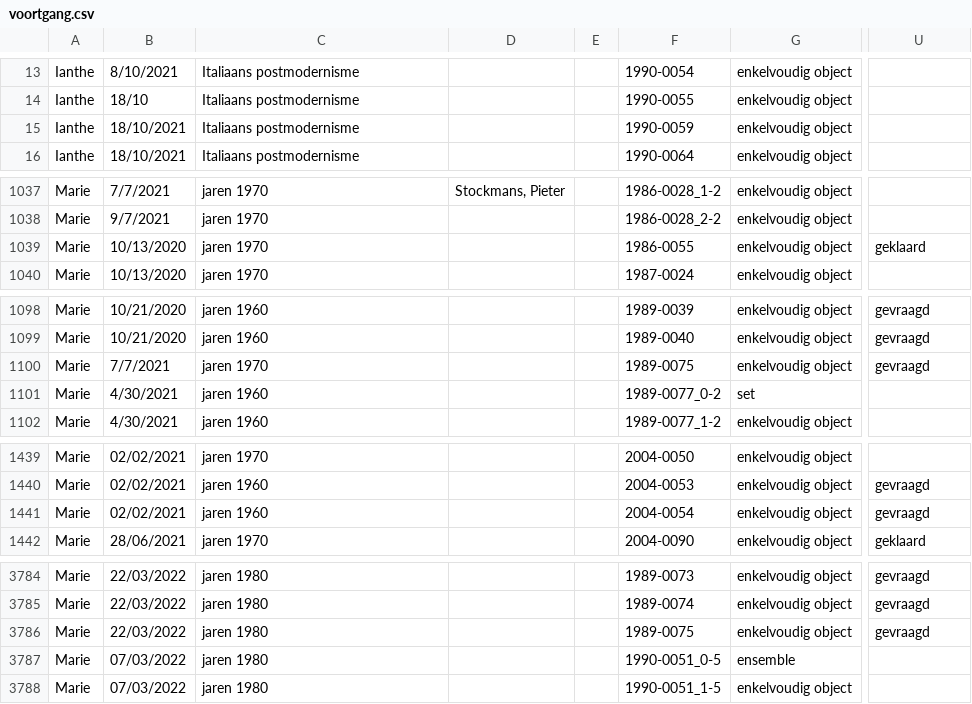
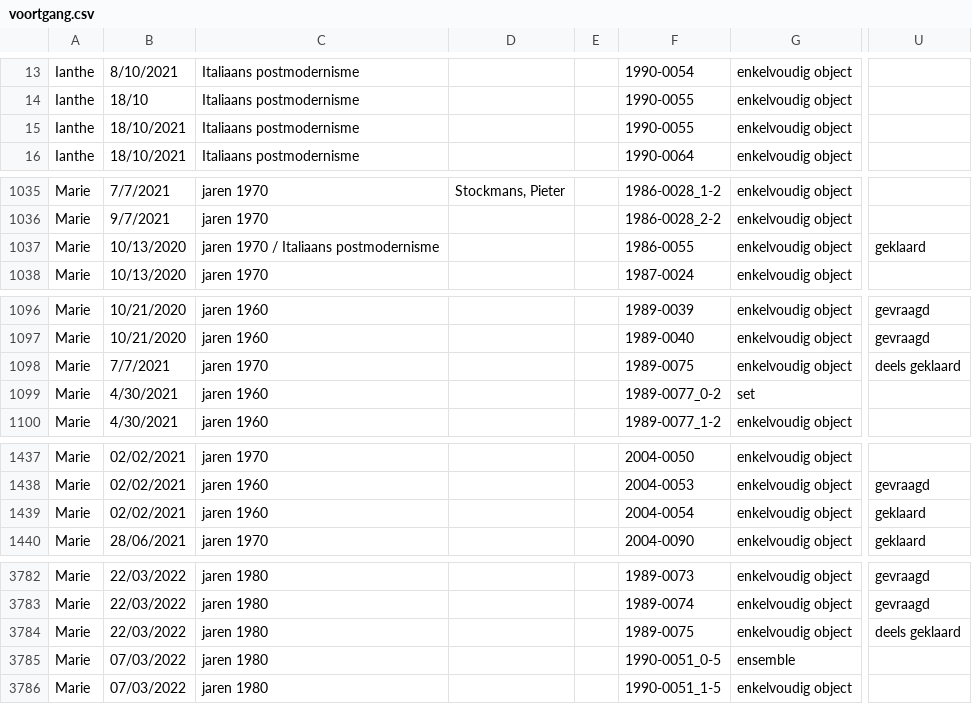
Before and after one commit to DesignMuseumGent/flat-voortgang, a CSV file: voortgang.csv, drawn as a sheet; only a part is shown, gaps mark what is left out; addresses are those after the commit; the diff covers the shown part only; the diff names each change by its address in the sheet, - before the commit and + after, or states it on an @@ line.

```diff
--- a/voortgang.csv
+++ b/voortgang.csv
-F15: 1990-0059
+F15: 1990-0055
-C1037: jaren 1970
+C1037: jaren 1970 / Italiaans postmodernisme
-U1098: gevraagd
+U1098: deels geklaard
-U1439: gevraagd
+U1439: geklaard
-U3784: gevraagd
+U3784: deels geklaard
```
Also changed, not shown: 1 added row, 5 removed rows and 14 edited cells elsewhere in this file.
